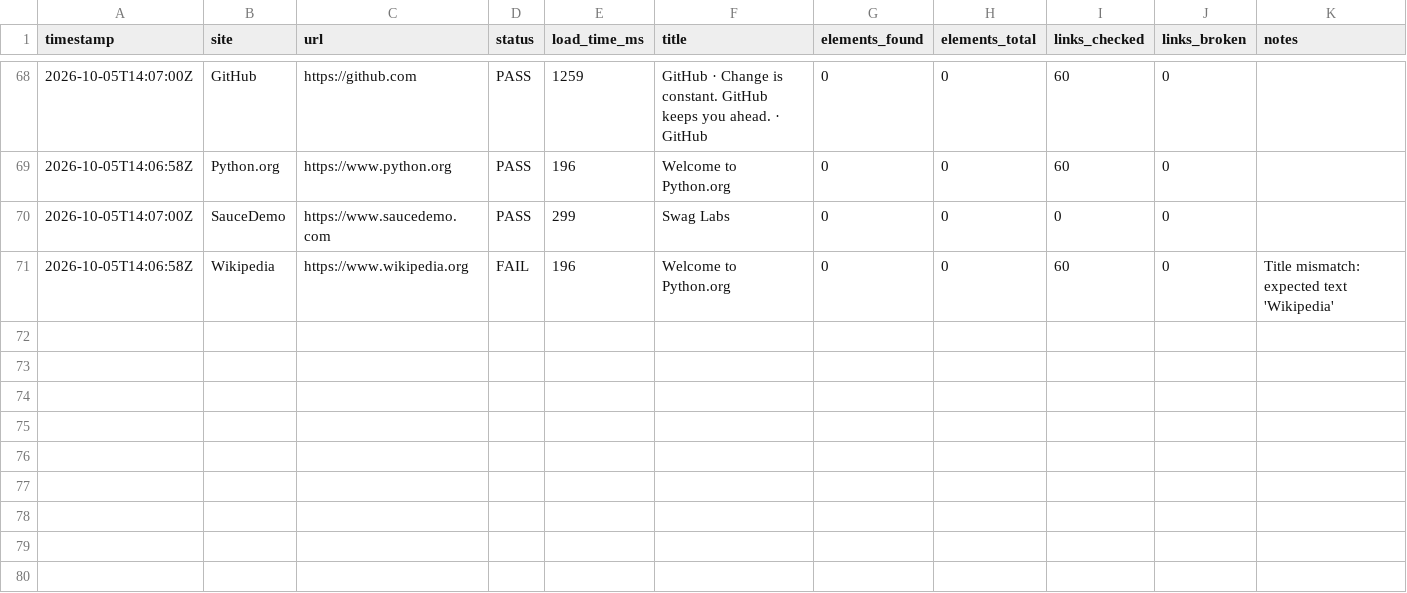
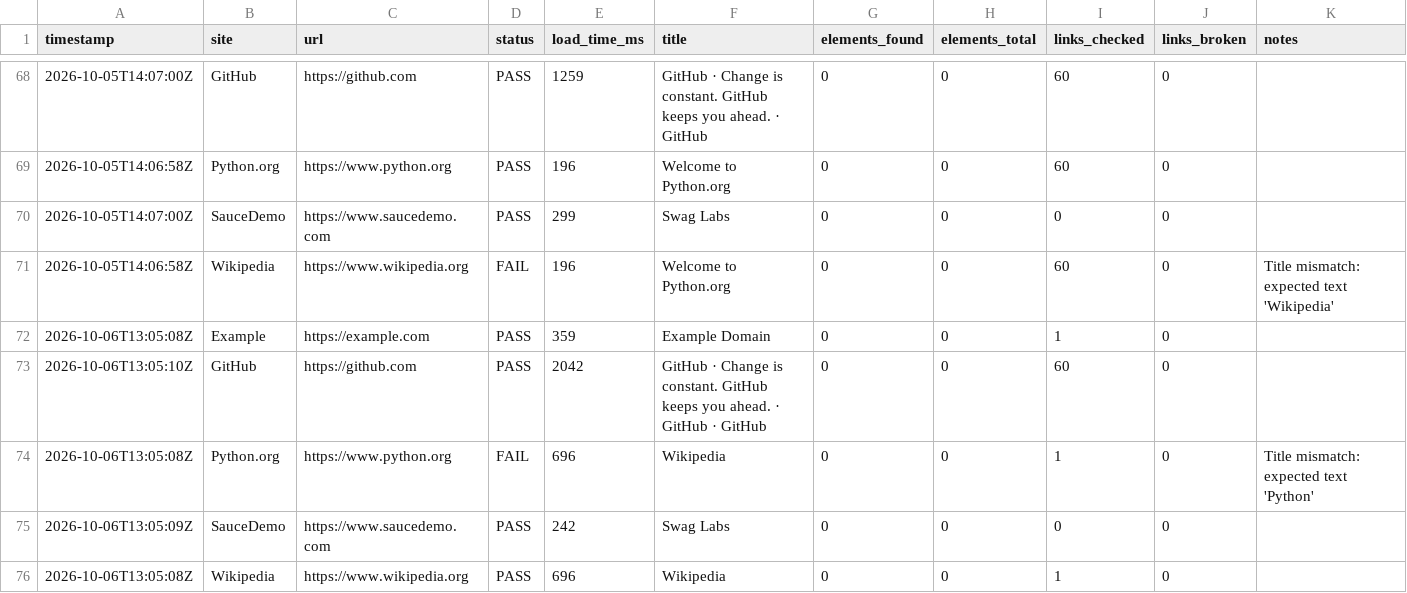
Before and after one commit to Khushi-jha11/SiteWatch, a CSV file: docs/data/history.csv, drawn as a sheet; only a part is shown, gaps mark what is left out; rows hold the shown columns only; the diff names each change by its address in the sheet, - before the commit and + after, or states it on an @@ line.

```diff
--- a/docs/data/history.csv
+++ b/docs/data/history.csv
+row 72: 2026-10-06T13:05:08Z | Example | https://example.com | PASS | 359 | Example Domain | 0 | 0 | 1 | 0
+row 73: 2026-10-06T13:05:10Z | GitHub | https://github.com | PASS | 2042 | GitHub · Change is constant. GitHub keeps you ahead. · GitHub · GitHub | 0 | 0 | 60 | 0
+row 74: 2026-10-06T13:05:08Z | Python.org | https://www.python.org | FAIL | 696 | Wikipedia | 0 | 0 | 1 | 0 | Title mismatch: expected text 'Python'
+row 75: 2026-10-06T13:05:09Z | SauceDemo | https://www.saucedemo.com | PASS | 242 | Swag Labs | 0 | 0 | 0 | 0
+row 76: 2026-10-06T13:05:08Z | Wikipedia | https://www.wikipedia.org | PASS | 696 | Wikipedia | 0 | 0 | 1 | 0
```
Also changed, not shown: 2 other files.
